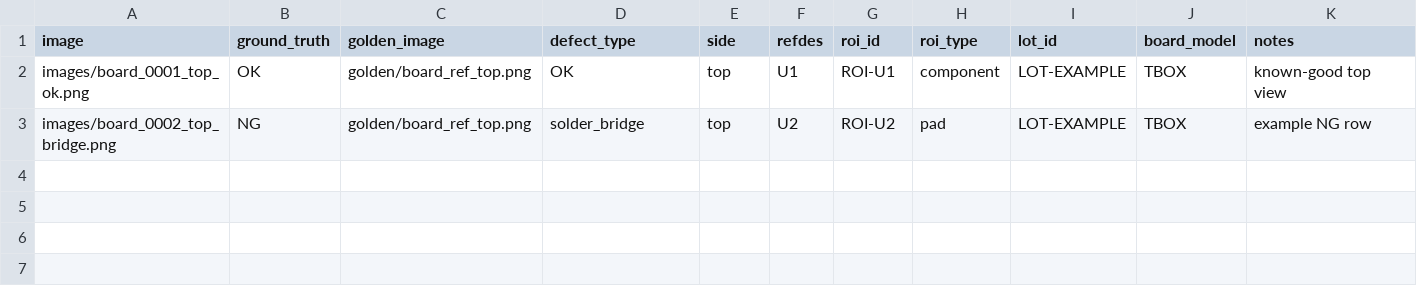
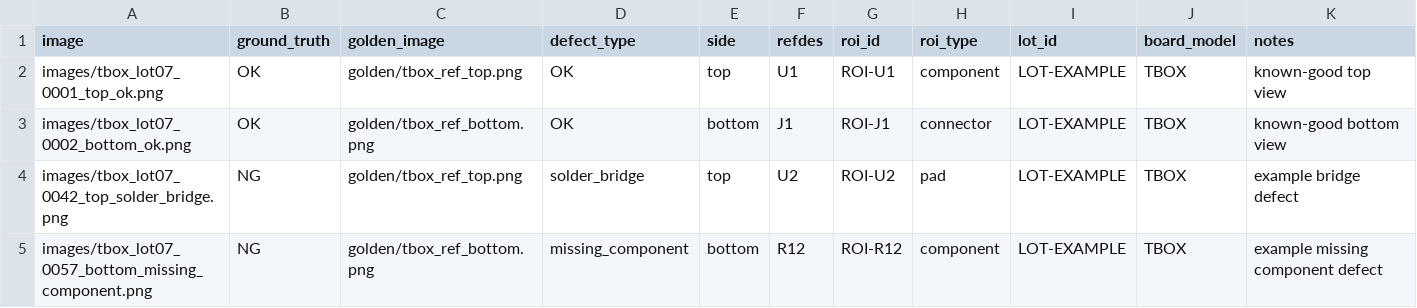
Before and after one commit to jdseo921/AOI_PCB_Database, a CSV file: SampleData/customer_validation_manifest_template.csv, drawn as a sheet.

Commit message:
End2end, sdk templates, configuration

```diff
--- a/SampleData/customer_validation_manifest_template.csv
+++ b/SampleData/customer_validation_manifest_template.csv
@@ -1,3 +1,5 @@
 image,ground_truth,golden_image,defect_type,side,refdes,roi_id,roi_type,lot_id,board_model,notes
-images/board_0001_top_ok.png,OK,golden/board_ref_top.png,OK,top,U1,ROI-U1,component,LOT-EXAMPLE,TBOX,known-good top view
-images/board_0002_top_bridge.png,NG,golden/board_ref_top.png,solder_bridge,top,U2,ROI-U2,pad,LOT-EXAMPLE,TBOX,example NG row
+images/tbox_lot07_0001_top_ok.png,OK,golden/tbox_ref_top.png,OK,top,U1,ROI-U1,component,LOT-EXAMPLE,TBOX,known-good top view
+images/tbox_lot07_0002_bottom_ok.png,OK,golden/tbox_ref_bottom.png,OK,bottom,J1,ROI-J1,connector,LOT-EXAMPLE,TBOX,known-good bottom view
+images/tbox_lot07_0042_top_solder_bridge.png,NG,golden/tbox_ref_top.png,solder_bridge,top,U2,ROI-U2,pad,LOT-EXAMPLE,TBOX,example bridge defect
+images/tbox_lot07_0057_bottom_missing_component.png,NG,golden/tbox_ref_bottom.png,missing_component,bottom,R12,ROI-R12,component,LOT-EXAMPLE,TBOX,example missing component defect
```
Also changed, not shown: 46 other files.
